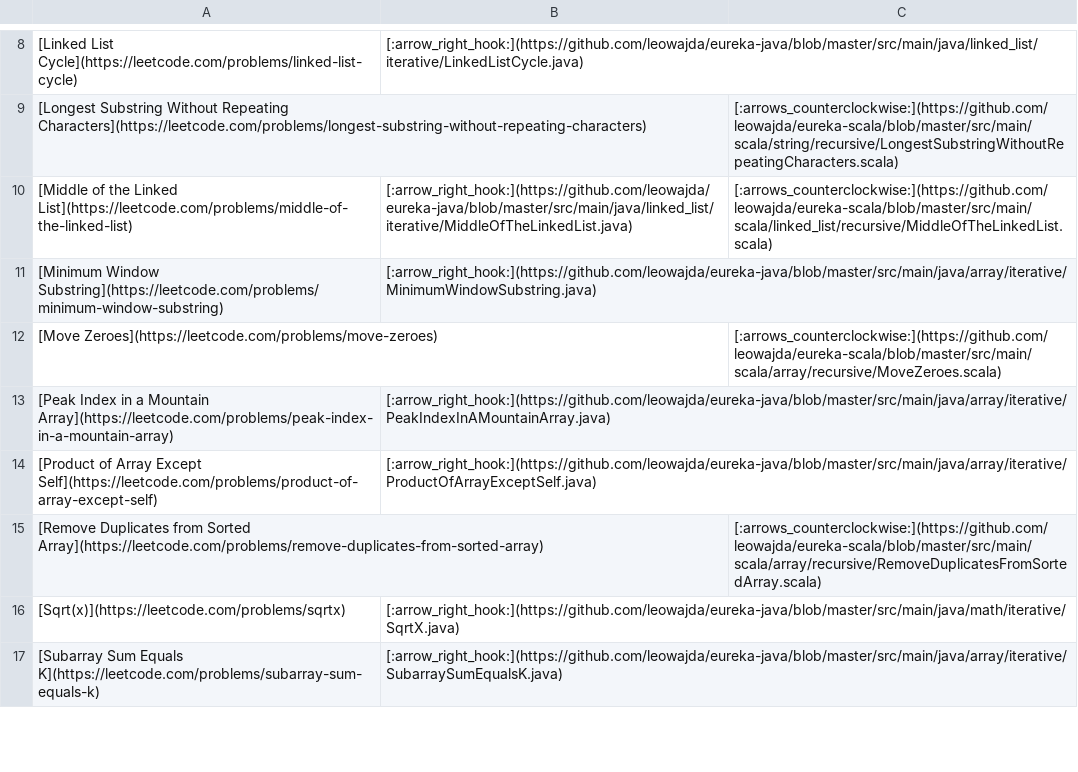
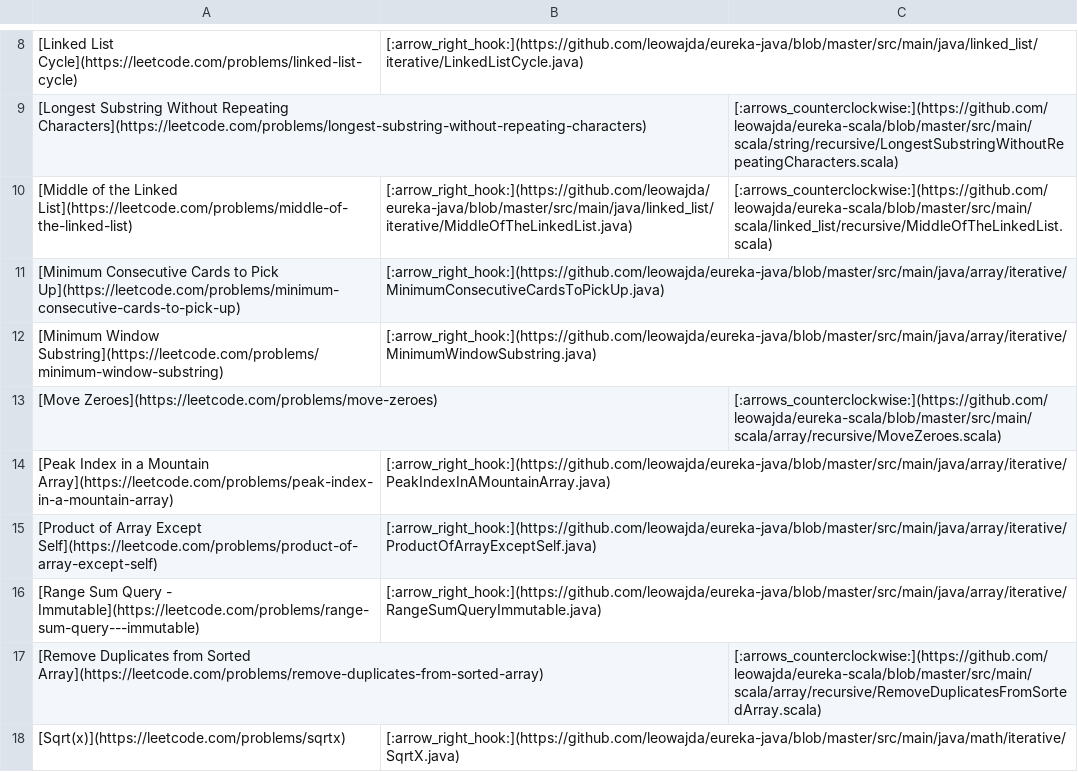
Before and after one commit to leowajda/eureka, a CSV file: content/data.csv, drawn as a sheet; only a part is shown, gaps mark what is left out; the shorter side is filled out with more unchanged rows; the diff names each change by its address in the sheet, - before the commit and + after, or states it on an @@ line.

```diff
--- a/content/data.csv
+++ b/content/data.csv
+row 11: [Minimum Consecutive Cards to Pick Up](https://leetcode.com/problems/minimum-consecutive-cards-to-pick-up) | [:arrow_right_hook:](https://github.com/leowajda/eureka-java/blob/master/src/main/java/array/iterative/MinimumConsecutiveCardsToPickUp.java)
+row 16: [Range Sum Query - Immutable](https://leetcode.com/problems/range-sum-query---immutable) | [:arrow_right_hook:](https://github.com/leowajda/eureka-java/blob/master/src/main/java/array/iterative/RangeSumQueryImmutable.java)
```
Also changed, not shown: 1 other file.
